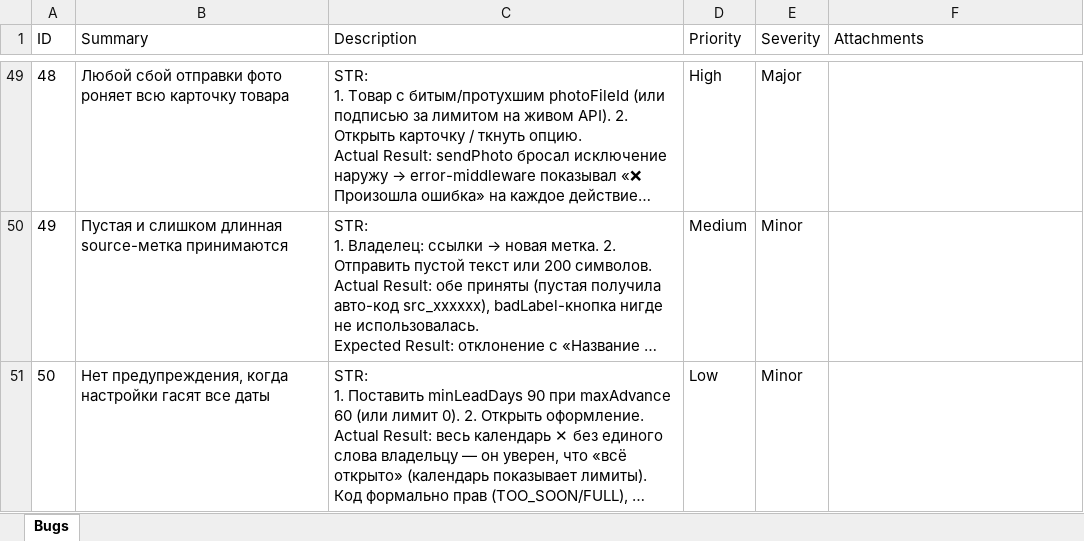
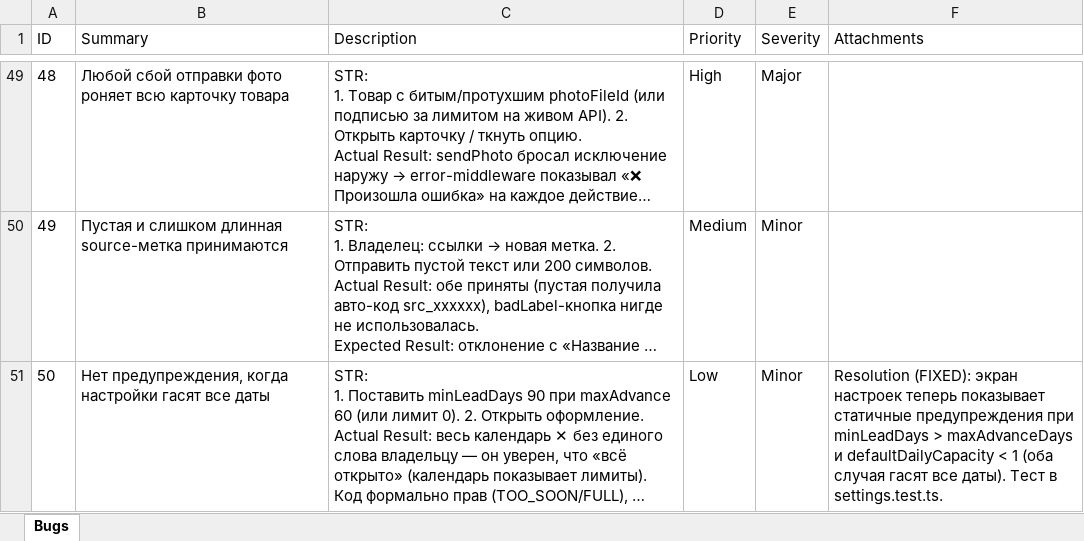
Before and after one commit to koyaware/confectioner-bot, an Excel workbook: docs/qa/bugs.xlsx, sheet Bugs, drawn as a sheet; only a part is shown, gaps mark what is left out; long unchanged cells end in …; values as stored, in another font and other column widths than the file's, no borders; the diff names each change by its address in the sheet, - before the commit and + after, or states it on an @@ line.

Commit message:
fix(settings): warn when settings close all dates
Static check on the settings list: minLeadDays > maxAdvanceDays or defaultDailyCapacity < 1 closes every date, so the screen shows a warning line. Texts in ru/uz/kk, probed with zero-available cases. Bug 50.

```diff
--- a/docs/qa/bugs.xlsx (sheet Bugs)
+++ b/docs/qa/bugs.xlsx (sheet Bugs)
-F51 (Attachments): (empty)
+F51 (Attachments): Resolution (FIXED): экран настроек теперь показывает статичные предупреждения при minLeadDays > maxAdvanceDays и defaultDailyCapacity < 1 (оба случая гасят все даты). Тест в settings.test.ts.
```
Also changed, not shown: 5 other files.
